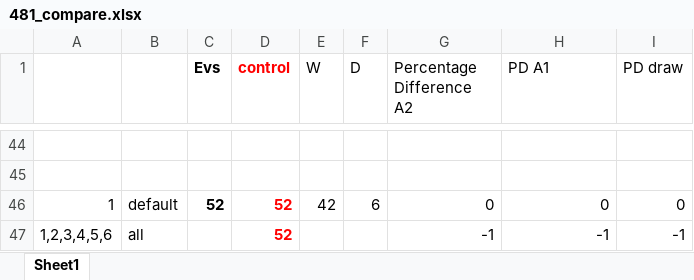
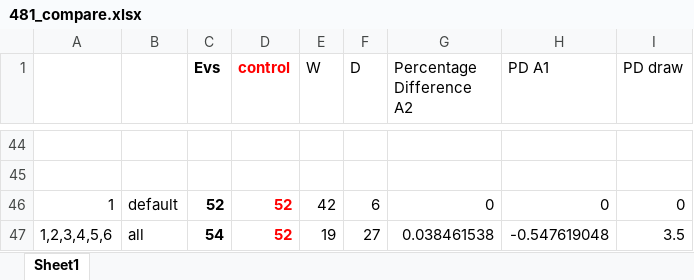
Before and after one commit to EinMenthos/481_project, an Excel workbook: connect4/100 samples/481_compare.xlsx, sheet Sheet1, drawn as a sheet; only a part is shown, gaps mark what is left out; values as stored, in another font and other column widths than the file's, no borders; charts and pictures not drawn; the diff names each change by its address in the sheet, - before the commit and + after, or states it on an @@ line.

Commit message:
update xl with 100 samples

```diff
--- a/connect4/100 samples/481_compare.xlsx (sheet Sheet1)
+++ b/connect4/100 samples/481_compare.xlsx (sheet Sheet1)
-C47 (Evs): (empty)
+C47 (Evs): 54
-E47 (W): (empty)
+E47 (W): 19
-F47 (D): (empty)
+F47 (D): 27
-G47 (Percentage Difference A2): -1
+G47 (Percentage Difference A2): 0.038461538
-H47 (PD A1): -1
+H47 (PD A1): -0.547619048
-I47 (PD draw): -1
+I47 (PD draw): 3.5
```
Also changed, not shown: charts or pictures.
